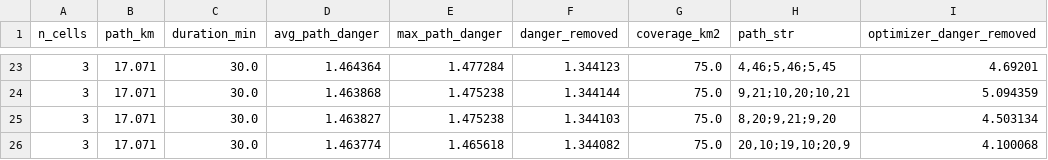
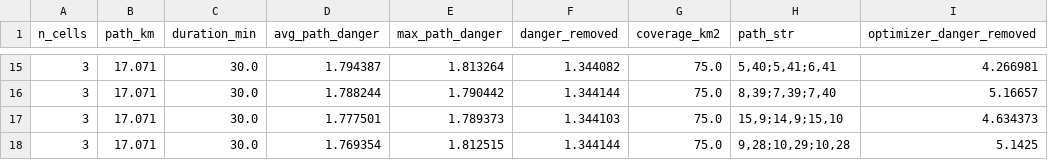
Before and after one commit to kyse-60/immc26, a CSV file: selected_human_paths.csv, drawn as a sheet; only a part is shown, gaps mark what is left out; the diff covers the shown part only.

```diff
--- a/selected_human_paths.csv
+++ b/selected_human_paths.csv
@@ -23,4 +15,4 @@ n_cells,path_km,duration_min,avg_path_danger,max_path_danger,danger_removed,cove
-3,17.071,30.0,1.464364,1.477284,1.344123,75.0,"4,46;5,46;5,45",4.69201
-3,17.071,30.0,1.463868,1.475238,1.344144,75.0,"9,21;10,20;10,21",5.094359
-3,17.071,30.0,1.463827,1.475238,1.344103,75.0,"8,20;9,21;9,20",4.503134
-3,17.071,30.0,1.463774,1.465618,1.344082,75.0,"20,10;19,10;20,9",4.100068
+3,17.071,30.0,1.794387,1.813264,1.344082,75.0,"5,40;5,41;6,41",4.266981
+3,17.071,30.0,1.788244,1.790442,1.344144,75.0,"8,39;7,39;7,40",5.16657
+3,17.071,30.0,1.777501,1.789373,1.344103,75.0,"15,9;14,9;15,10",4.634373
+3,17.071,30.0,1.769354,1.812515,1.344144,75.0,"9,28;10,29;10,28",5.1425
```
Also changed, not shown: 8 removed rows and 54 edited cells elsewhere in this file, selected_drone_paths.csv, 6 other files.
